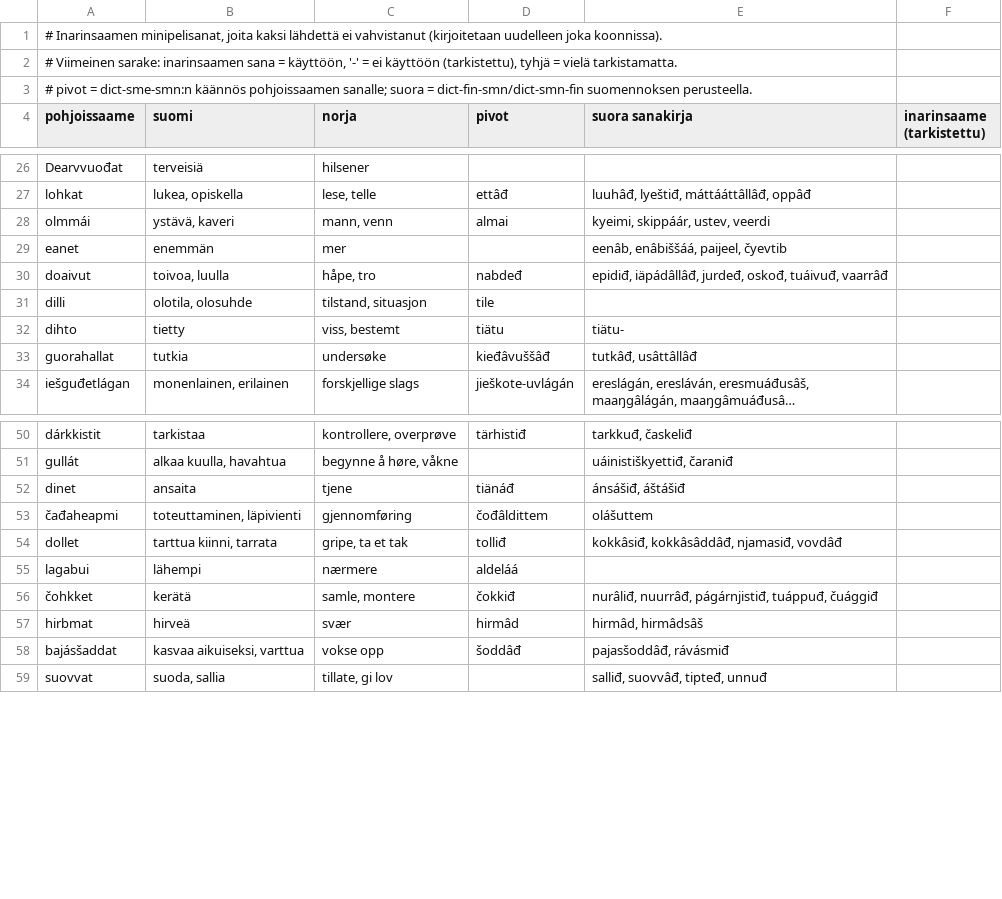
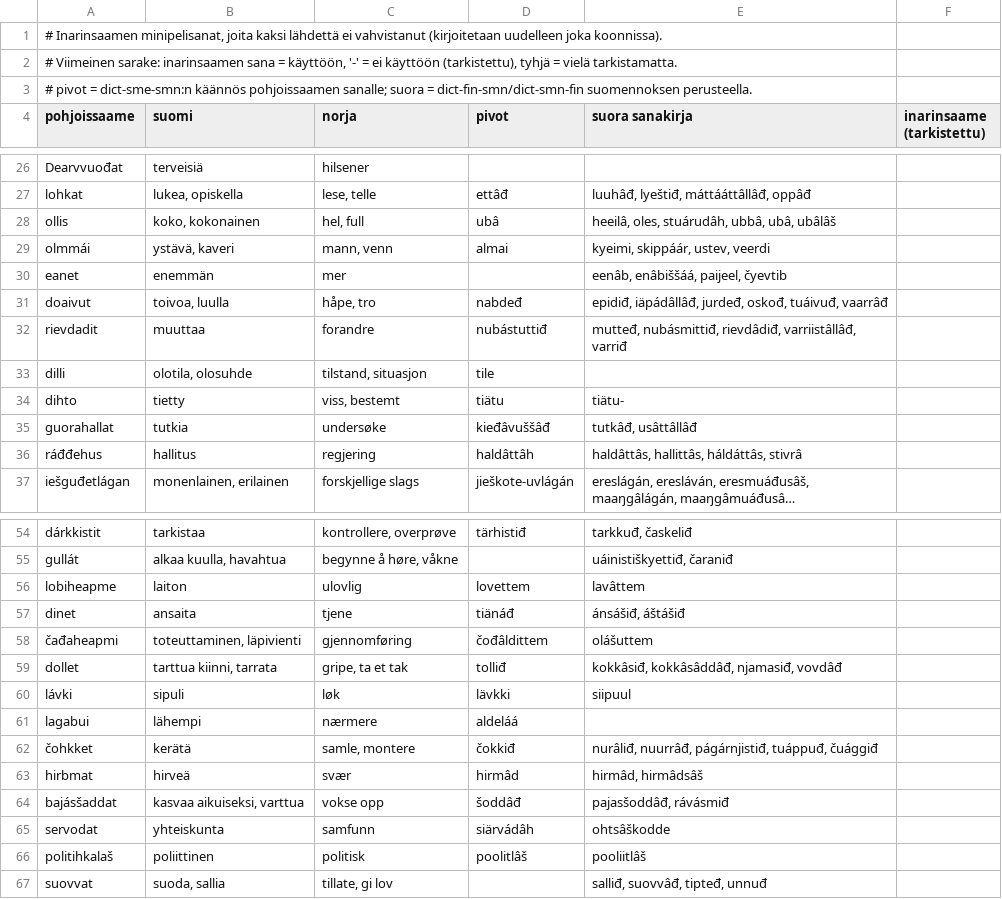
Before and after one commit to sombyduodji/satni-fst, a TSV file: minipeli_smn_tarkistus.tsv, drawn as a sheet; only a part is shown, gaps mark what is left out; long unchanged cells end in …; the diff covers the shown part only; the diff names each change by its address in the sheet, - before the commit and + after, or states it on an @@ line.

```diff
--- a/minipeli_smn_tarkistus.tsv
+++ b/minipeli_smn_tarkistus.tsv
+row 28: ollis | koko, kokonainen | hel, full | ubâ | heeilâ, oles, stuárudâh, ubbâ, ubâ, ubâlâš
+row 32: rievdadit | muuttaa | forandre | nubástuttiđ | mutteđ, nubásmittiđ, rievdâdiđ, varriistâllâđ, varriđ
+row 36: ráđđehus | hallitus | regjering | haldâttâh | haldâttâs, hallittâs, háldáttâs, stivrâ
+row 56: lobiheapme | laiton | ulovlig | lovettem | lavâttem
+row 60: lávki | sipuli | løk | lävkki | siipuul
+row 65: servodat | yhteiskunta | samfunn | siärvádâh | ohtsâškodde
+row 66: politihkalaš | poliittinen | politisk | poolitlâš | pooliitlâš
```
Also changed, not shown: 8 added rows elsewhere in this file, sanastot_smn_tarkistus.tsv, 8 other files.
